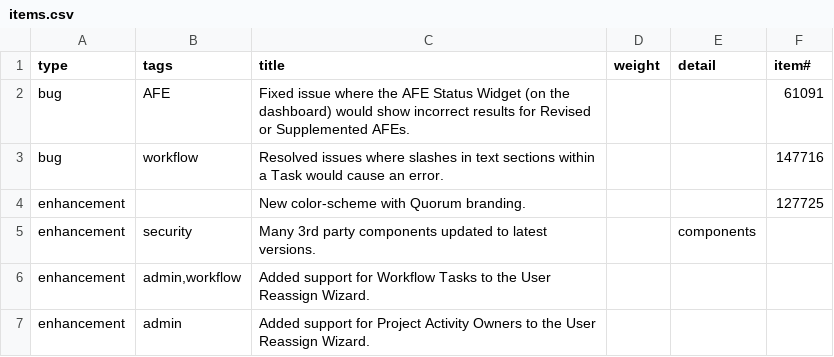
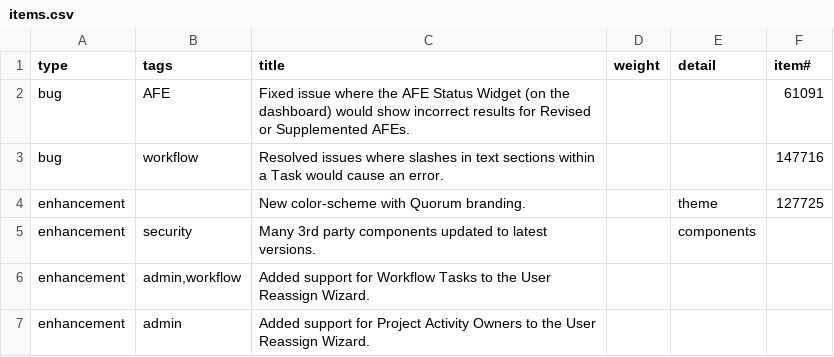
Before and after one commit to aucerna/execute-release-notes, a CSV file: source/21.0/items.csv, drawn as a sheet; only a part is shown.

```diff
--- a/source/21.0/items.csv
+++ b/source/21.0/items.csv
@@ -3,3 +3,3 @@ bug,AFE,Fixed issue where the AFE Status Widget (on the dashboard) would show in
 bug,workflow,Resolved issues where slashes in text sections within a Task would cause an error.,,,147716
-enhancement,,New color-scheme with Quorum branding.,,,127725
+enhancement,,New color-scheme with Quorum branding.,,theme,127725
 enhancement,security,Many 3rd party components updated to latest versions.,,components,
```
Also changed, not shown: 3 other files.
